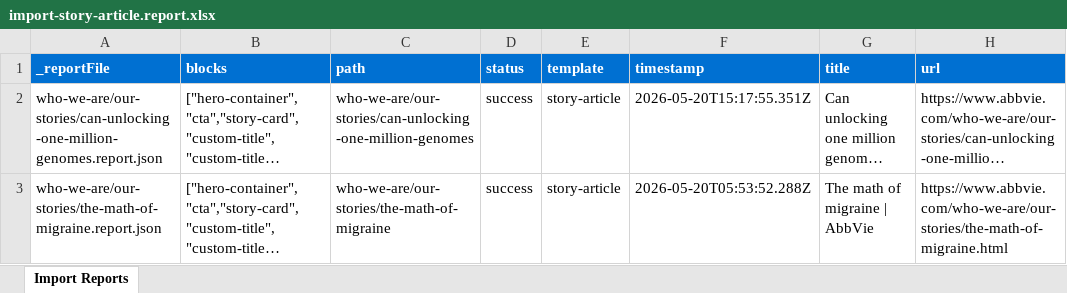
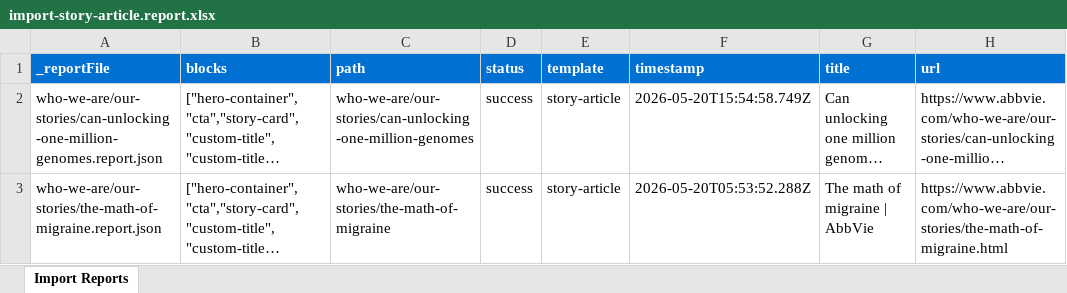
Before and after one commit to prattekkr/migration, an Excel workbook: tools/importer/reports/import-story-article.report.xlsx, sheet Import Reports, drawn as a sheet; long unchanged cells end in …; values as stored, in another font and other column widths than the file's, no borders; the diff names each change by its address in the sheet, - before the commit and + after, or states it on an @@ line.

Commit message:
Update importer
Automated migration updates generated by Experience Modernization Agent.

Changed files (2):
- tools/importer/reports/import-story-article.report.xlsx
- tools/importer/reports/who-we-are/our-stories/can-unlocking-one-million-genomes.report.json

```diff
--- a/tools/importer/reports/import-story-article.report.xlsx (sheet Import Reports)
+++ b/tools/importer/reports/import-story-article.report.xlsx (sheet Import Reports)
-F2 (timestamp): 2026-05-20T15:17:55.351Z
+F2 (timestamp): 2026-05-20T15:54:58.749Z
```
Also changed, not shown: 1 other file.
